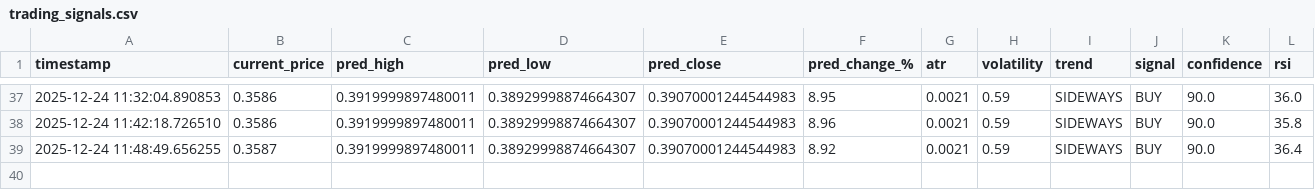
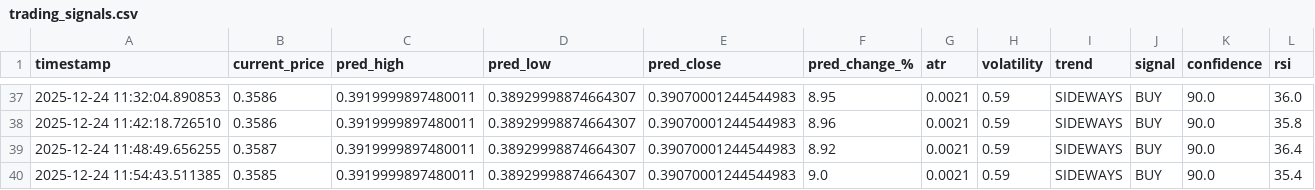
Before and after one commit to winningtrendingbots/winningtrendingbots.github.io, a CSV file: trading_signals.csv, drawn as a sheet; only a part is shown, gaps mark what is left out; the diff names each change by its address in the sheet, - before the commit and + after, or states it on an @@ line.

```diff
--- a/trading_signals.csv
+++ b/trading_signals.csv
+row 40: 2025-12-24 11:54:43.511385 | 0.3585 | 0.3919999897480011 | 0.38929998874664307 | 0.39070001244544983 | 9.0 | 0.0021 | 0.59 | SIDEWAYS | BUY | 90.0 | 35.4
```
Also changed, not shown: 1 other file.
